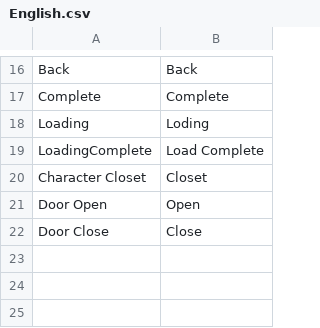
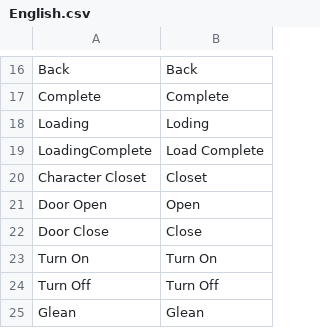
Before and after one commit to Attic-Yellow/3D.Horror.Game.Project, a CSV file: Assets/UIText/English.csv, drawn as a sheet; only a part is shown, gaps mark what is left out; the diff names each change by its address in the sheet, - before the commit and + after, or states it on an @@ line.

```diff
--- a/Assets/UIText/English.csv
+++ b/Assets/UIText/English.csv
+row 23: Turn On | Turn On
+row 24: Turn Off | Turn Off
+row 25: Glean | Glean
```
Also changed, not shown: Assets/UIText/Korean.csv, 28 other files.
